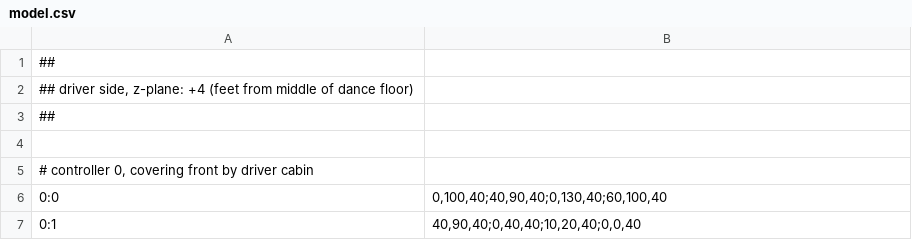
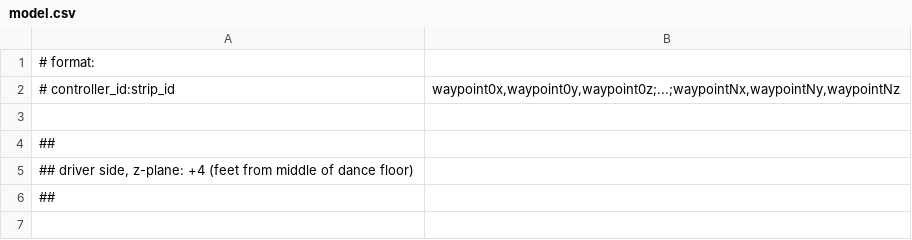
Before and after one commit to proales/kindredspiritoriginal, a CSV file: model.csv, drawn as a sheet; only a part is shown; the shorter side is filled out with more unchanged rows; the diff names each change by its address in the sheet, - before the commit and + after, or states it on an @@ line.

```diff
--- a/model.csv
+++ b/model.csv
+row 1: # format:
+row 2: # controller_id:strip_id | waypoint0x,waypoint0y,waypoint0z;...;waypointNx,waypointNy,waypointNz
+row 3: (empty)
```
Also changed, not shown: 1 other file.
